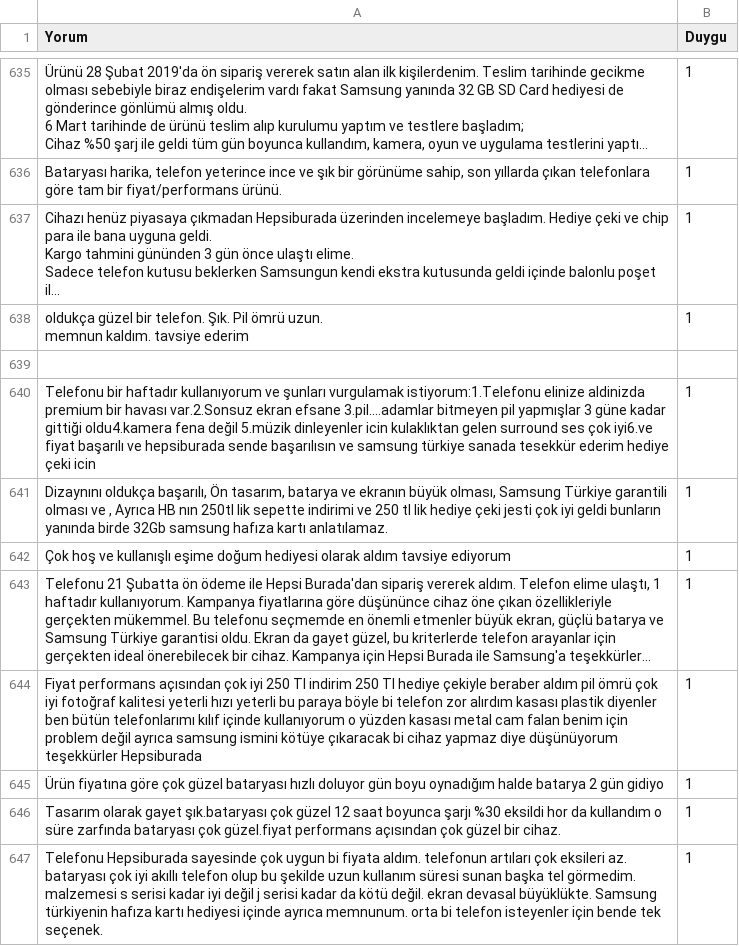
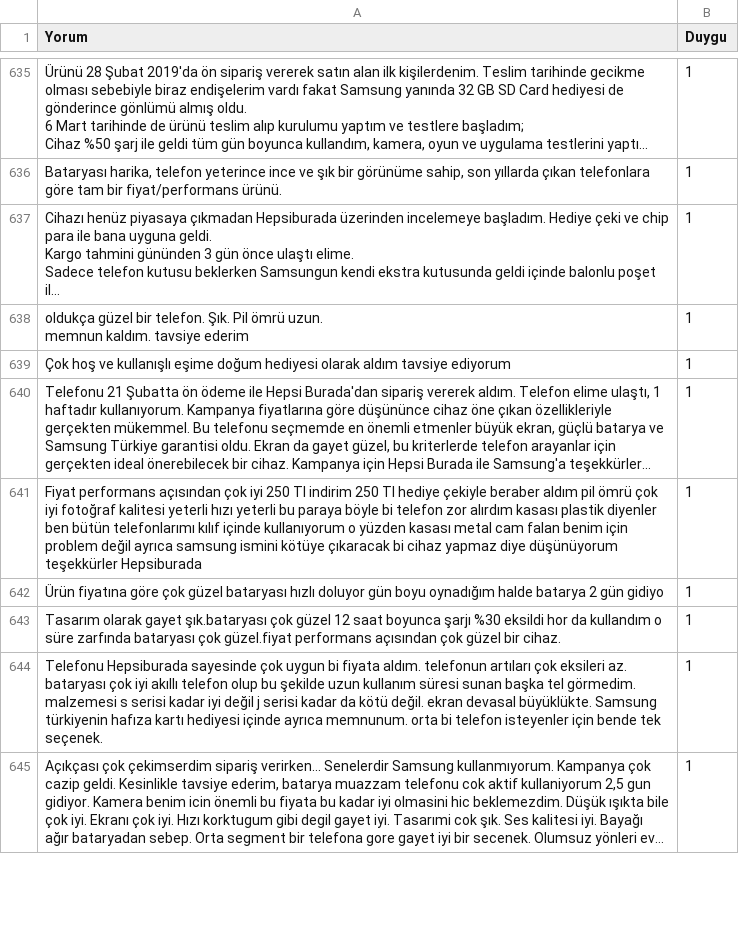
Before and after one commit to aleynaaley/Roll_Dice_App, a CSV file: olumlu.csv, drawn as a sheet; only a part is shown, gaps mark what is left out; the shorter side is filled out with more unchanged rows; long unchanged cells end in …; the diff names each change by its address in the sheet, - before the commit and + after, or states it on an @@ line.

Commit message:
Update olumlu.csv

```diff
--- a/olumlu.csv
+++ b/olumlu.csv
-row 639: (empty)
-row 640: Telefonu bir haftadır kullanıyorum ve şunları vurgulamak istiyorum:1.Telefonu elinize aldinizda premium bir havası var.2.Sonsuz ekran efsane 3.pil....adamlar bitmeyen pil yapmışlar 3 güne kadar gittiği oldu4.kamera fena değil 5.müzik dinleyenler icin kulaklıktan gelen surround ses çok iyi6.ve fiyat başarılı ve hepsiburada sende başarılısın ve samsung türkiye sanada tesekkür ederim hediye çeki icin | 1
-row 641: Dizaynını oldukça başarılı, Ön tasarım, batarya ve ekranın büyük olması, Samsung Türkiye garantili olması ve , Ayrıca HB nın 250tl lik sepette indirimi ve 250 tl lik hediye çeki jesti çok iyi geldi bunların yanında birde 32Gb samsung hafıza kartı anlatılamaz. | 1
```
